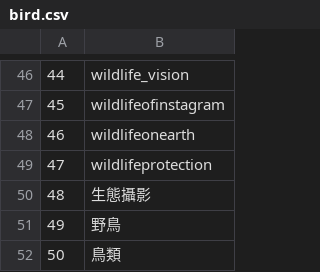
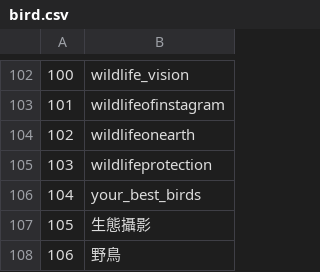
Before and after one commit to hsi-cy/insta_cap_generator, a CSV file: bird.csv, drawn as a sheet; only a part is shown, gaps mark what is left out; the shorter side is filled out with more unchanged rows; the diff covers the shown part only; the diff names each change by its address in the sheet, - before the commit and + after, or states it on an @@ line.

Commit message:
update birds' hashtags

```diff
--- a/bird.csv
+++ b/bird.csv
@@ column A renumbered from row 7 down @@
+row 106: 104 | your_best_birds
```
Also changed, not shown: 56 added rows and 1 edited cell elsewhere in this file, 3 other files.
